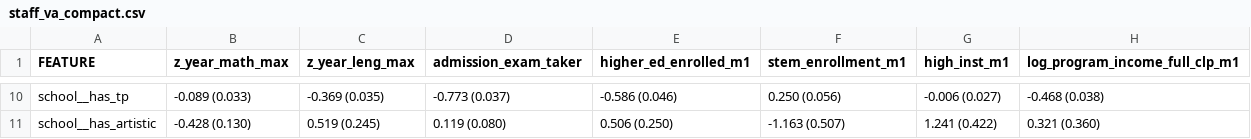
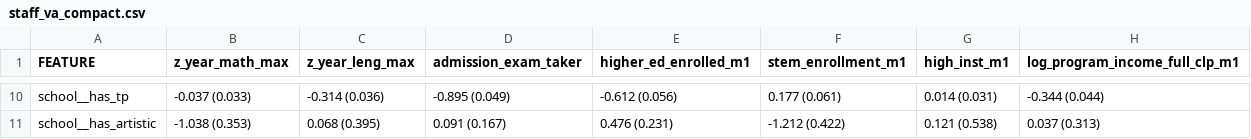
Before and after one commit to BrunoE23/causal_schools, a CSV file: output/tables/staff_va_compact/staff_va_compact.csv, drawn as a sheet; only a part is shown, gaps mark what is left out; the diff covers the shown part only; the diff names each change by its address in the sheet, - before the commit and + after, or states it on an @@ line.

Commit message:
Make >=100-student schools the main compact staff VA sample [claude]

```diff
--- a/output/tables/staff_va_compact/staff_va_compact.csv
+++ b/output/tables/staff_va_compact/staff_va_compact.csv
-B10 (z_year_math_max): -0.089 (0.033)
+B10 (z_year_math_max): -0.037 (0.033)
-C10 (z_year_leng_max): -0.369 (0.035)
+C10 (z_year_leng_max): -0.314 (0.036)
-D10 (admission_exam_taker): -0.773 (0.037)
+D10 (admission_exam_taker): -0.895 (0.049)
-E10 (higher_ed_enrolled_m1): -0.586 (0.046)
+E10 (higher_ed_enrolled_m1): -0.612 (0.056)
-F10 (stem_enrollment_m1): 0.250 (0.056)
+F10 (stem_enrollment_m1): 0.177 (0.061)
-G10 (high_inst_m1): -0.006 (0.027)
+G10 (high_inst_m1): 0.014 (0.031)
-H10 (log_program_income_full_clp_m1): -0.468 (0.038)
+H10 (log_program_income_full_clp_m1): -0.344 (0.044)
-B11 (z_year_math_max): -0.428 (0.130)
+B11 (z_year_math_max): -1.038 (0.353)
-C11 (z_year_leng_max): 0.519 (0.245)
+C11 (z_year_leng_max): 0.068 (0.395)
-D11 (admission_exam_taker): 0.119 (0.080)
+D11 (admission_exam_taker): 0.091 (0.167)
-E11 (higher_ed_enrolled_m1): 0.506 (0.250)
+E11 (higher_ed_enrolled_m1): 0.476 (0.231)
-F11 (stem_enrollment_m1): -1.163 (0.507)
+F11 (stem_enrollment_m1): -1.212 (0.422)
-G11 (high_inst_m1): 1.241 (0.422)
+G11 (high_inst_m1): 0.121 (0.538)
-H11 (log_program_income_full_clp_m1): 0.321 (0.360)
+H11 (log_program_income_full_clp_m1): 0.037 (0.313)
```
Also changed, not shown: 56 edited cells elsewhere in this file, 8 other files.
